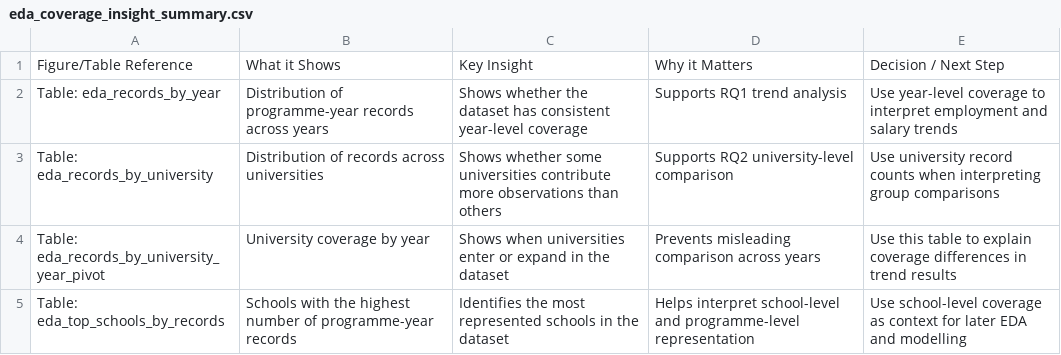
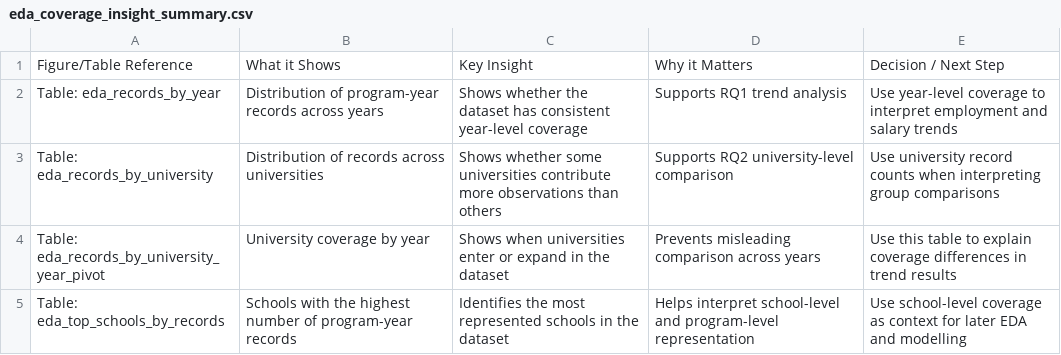
Before and after one commit to sundaramkumaran/QM640_GES_Capstone, a CSV file: outputs/tables/eda_coverage_insight_summary.csv, drawn as a sheet.

```diff
--- a/outputs/tables/eda_coverage_insight_summary.csv
+++ b/outputs/tables/eda_coverage_insight_summary.csv
@@ -1,5 +1,5 @@
 Figure/Table Reference,What it Shows,Key Insight,Why it Matters,Decision / Next Step
-Table: eda_records_by_year,Distribution of programme-year records across years,Shows whether the dataset has consistent year-level coverage,Supports RQ1 trend analysis,Use year-level coverage to interpret employment and salary trends
+Table: eda_records_by_year,Distribution of program-year records across years,Shows whether the dataset has consistent year-level coverage,Supports RQ1 trend analysis,Use year-level coverage to interpret employment and salary trends
 Table: eda_records_by_university,Distribution of records across universities,Shows whether some universities contribute more observations than others,Supports RQ2 university-level comparison,Use university record counts when interpreting group comparisons
 Table: eda_records_by_university_year_pivot,University coverage by year,Shows when universities enter or expand in the dataset,Prevents misleading comparison across years,Use this table to explain coverage differences in trend results
-Table: eda_top_schools_by_records,Schools with the highest number of programme-year records,Identifies the most represented schools in the dataset,Helps interpret school-level and programme-level representation,Use school-level coverage as context for later EDA and modelling
+Table: eda_top_schools_by_records,Schools with the highest number of program-year records,Identifies the most represented schools in the dataset,Helps interpret school-level and program-level representation,Use school-level coverage as context for later EDA and modelling
```
Also changed, not shown: outputs/tables/classification_insight_summary.csv, outputs/tables/data_dictionary.csv, 25 other files.
